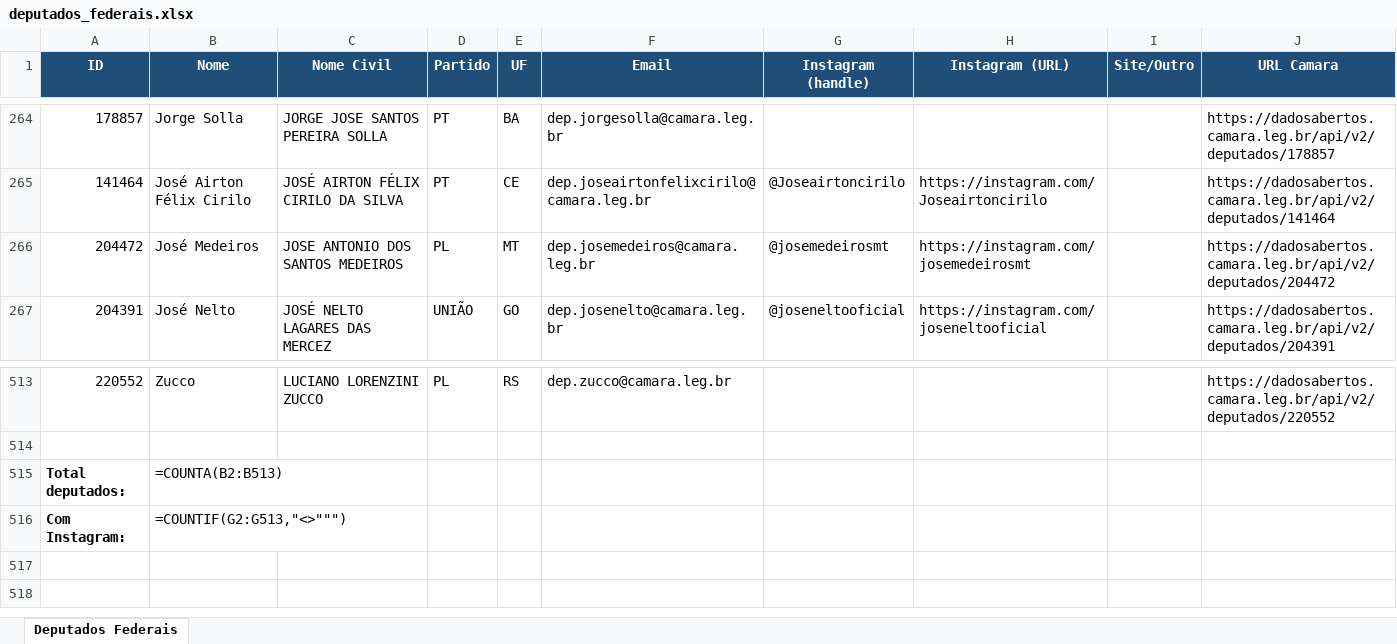
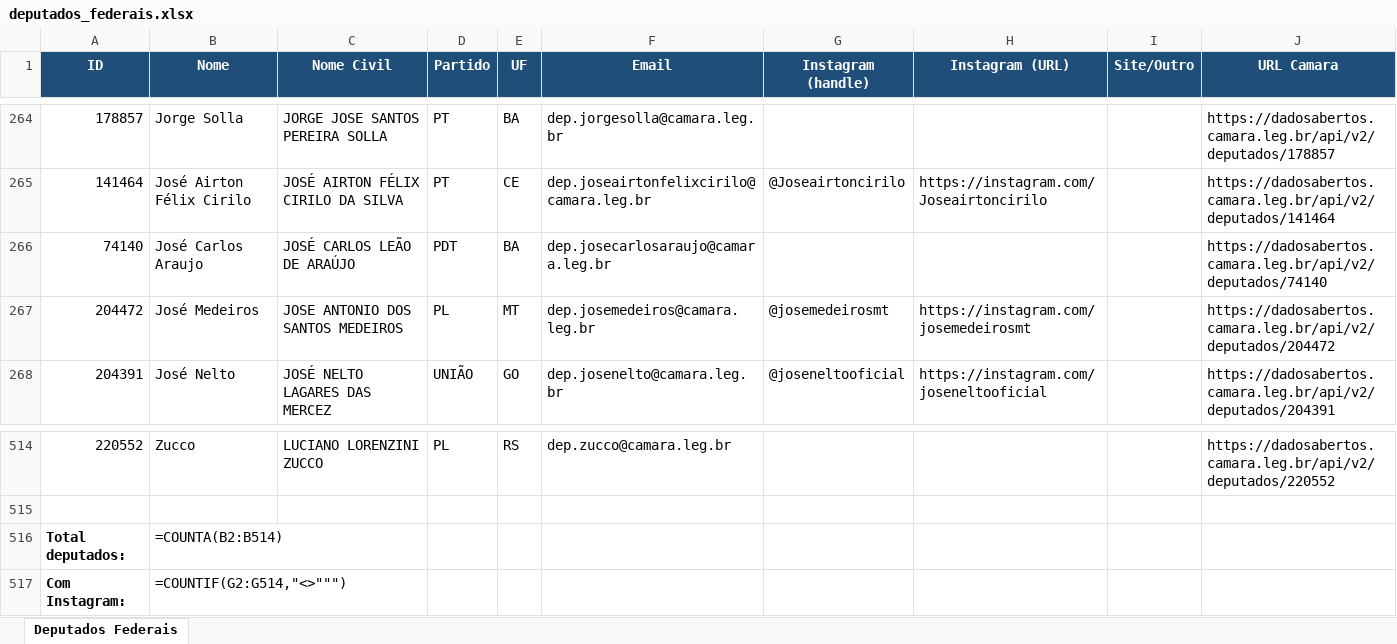
Before and after one commit to philipeassessoria-lgtm/monitor-deputados, an Excel workbook: deputados_federais.xlsx, sheet Deputados Federais, drawn as a sheet; only a part is shown, gaps mark what is left out; values as stored, in another font and other column widths than the file's, no borders; formulas without a stored value are shown as written; addresses are those after the commit; the diff names each change by its address in the sheet, - before the commit and + after, or states it on an @@ line.

```diff
--- a/deputados_federais.xlsx (sheet Deputados Federais)
+++ b/deputados_federais.xlsx (sheet Deputados Federais)
+row 266: 74140 | José Carlos Araujo | JOSÉ CARLOS LEÃO DE ARAÚJO | PDT | BA | dep.josecarlosaraujo@camara.leg.br |  |  |  | https://dadosabertos.camara.leg.br/api/v2/deputados/74140
-B516 (Nome): =COUNTA(B2:B513)
+B516 (Nome): =COUNTA(B2:B514)
-B517 (Nome): =COUNTIF(G2:G513,"<>""")
+B517 (Nome): =COUNTIF(G2:G514,"<>""")
```
Also changed, not shown: deputados_estaduais.xlsx, 1 other file.
